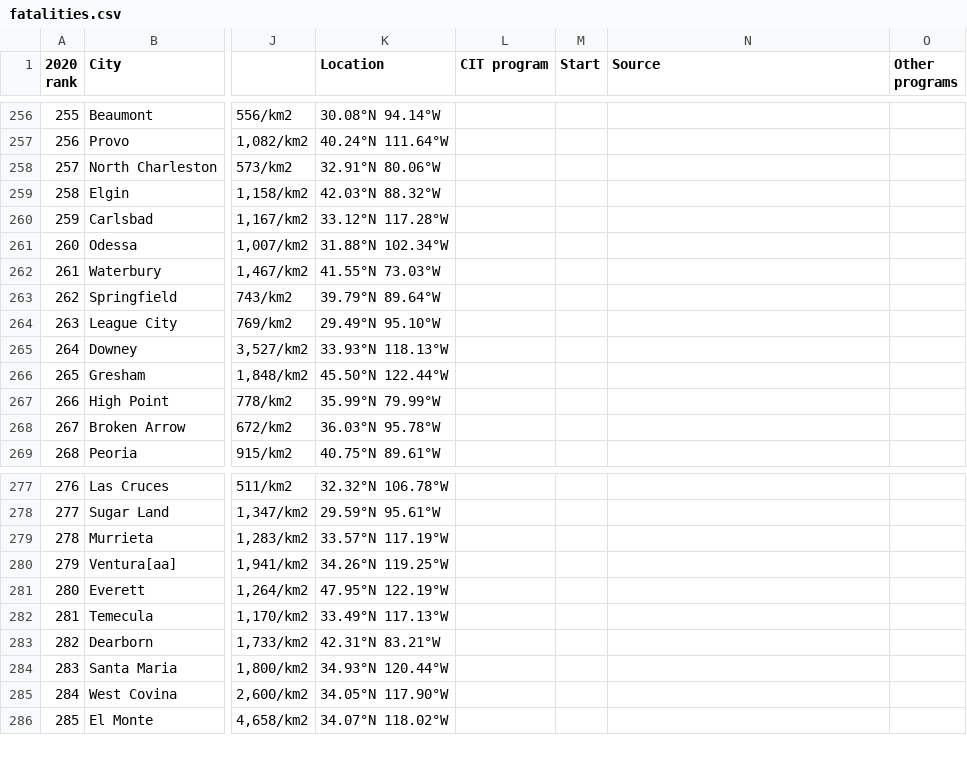
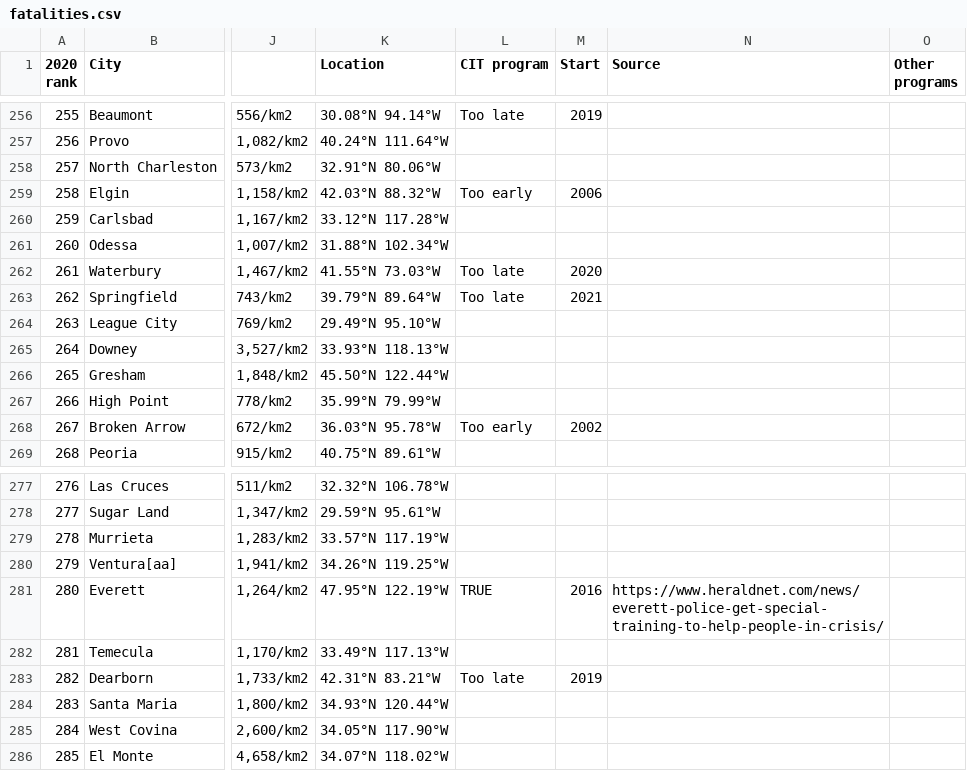
Before and after one commit to aseem645/MILESTONE_II_STAR, a CSV file: fatalities.csv, drawn as a sheet; only a part is shown, gaps mark what is left out; the diff covers the shown part only; the diff names each change by its address in the sheet, - before the commit and + after, or states it on an @@ line.

Commit message:
getting started on logreg2

```diff
--- a/fatalities.csv
+++ b/fatalities.csv
-L256 (CIT program): (empty)
+L256 (CIT program): Too late
-M256 (Start): (empty)
+M256 (Start): 2019
-L259 (CIT program): (empty)
+L259 (CIT program): Too early
-M259 (Start): (empty)
+M259 (Start): 2006
-L262:L263 (CIT program): (empty)
+L262:L263 (CIT program): Too late
-M262 (Start): (empty)
+M262 (Start): 2020
-M263 (Start): (empty)
+M263 (Start): 2021
-L268 (CIT program): (empty)
+L268 (CIT program): Too early
-M268 (Start): (empty)
+M268 (Start): 2002
-L281 (CIT program): (empty)
+L281 (CIT program): TRUE
-M281 (Start): (empty)
+M281 (Start): 2016
-N281 (Source): (empty)
+N281 (Source): https://www.heraldnet.com/news/everett-police-get-special-training-to-help-people-in-crisis/
-L283 (CIT program): (empty)
+L283 (CIT program): Too late
-M283 (Start): (empty)
+M283 (Start): 2019
```
Also changed, not shown: 35 edited cells elsewhere in this file, 1 other file.
